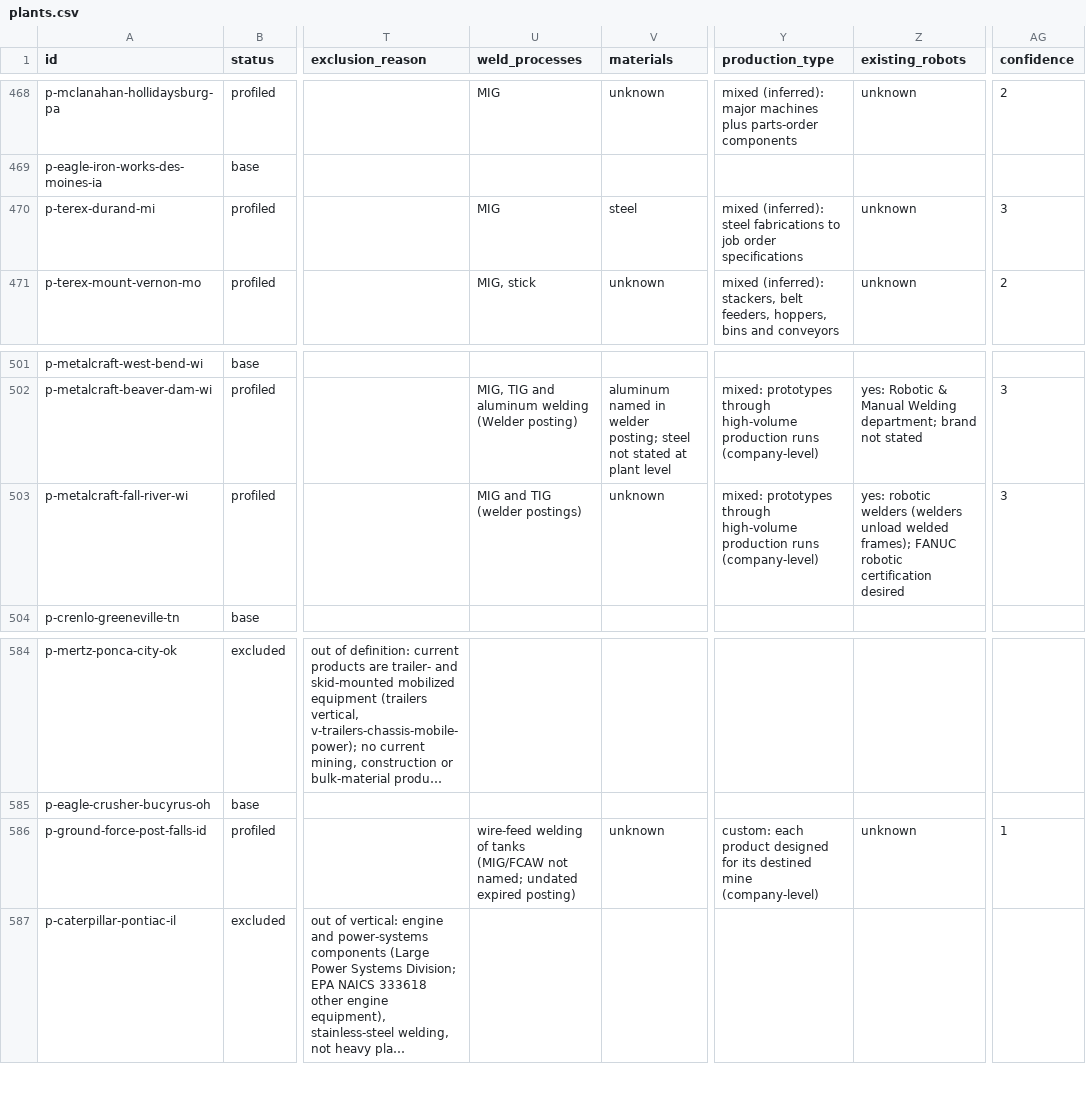
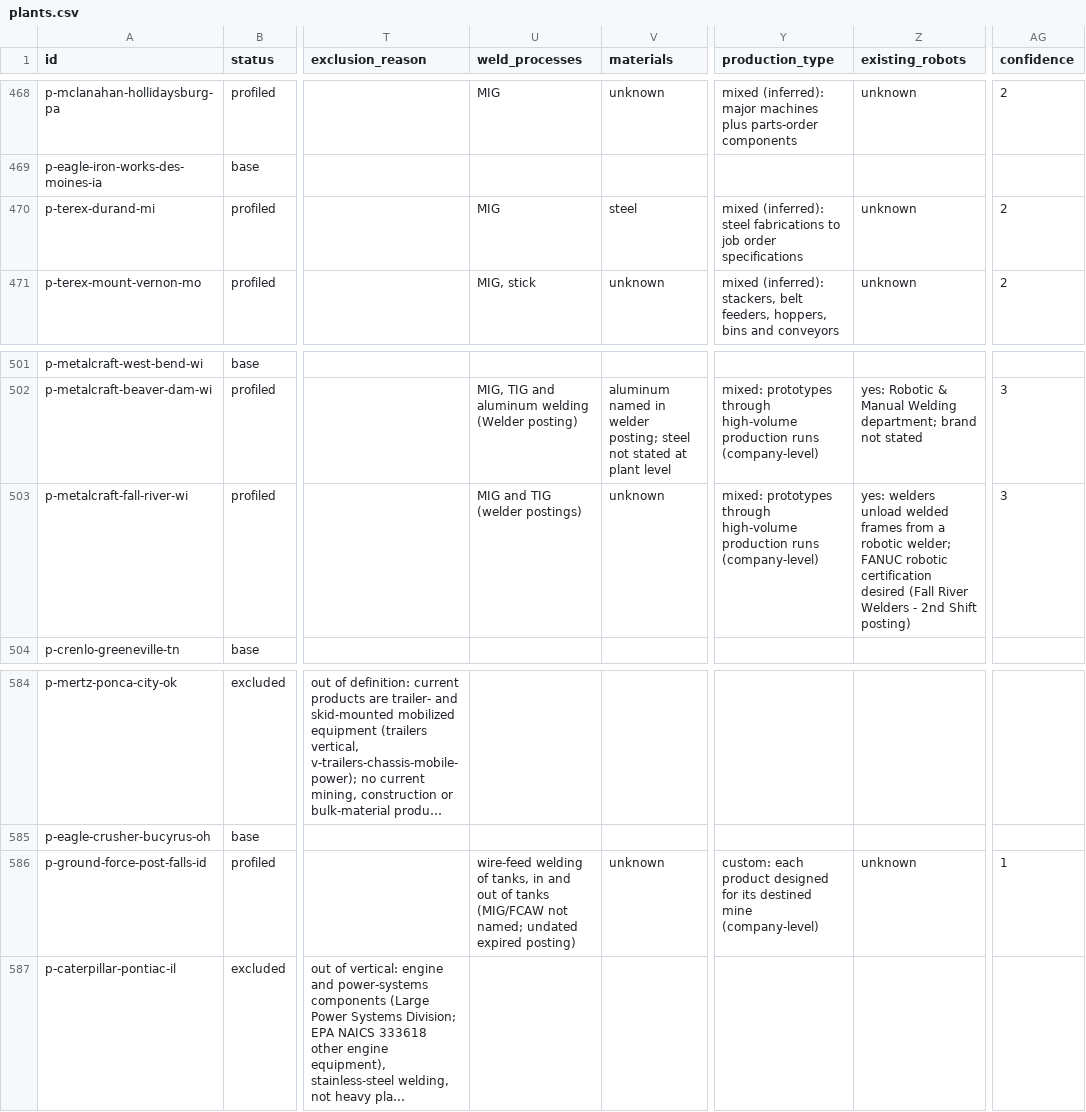
Before and after one commit to logosinnovation/weld, a CSV file: ledger/plants.csv, drawn as a sheet; only a part is shown, gaps mark what is left out; long unchanged cells end in …; the diff covers the shown part only; the diff names each change by its address in the sheet, - before the commit and + after, or states it on an @@ line.

```diff
--- a/ledger/plants.csv
+++ b/ledger/plants.csv
-AG470 (confidence): 3
+AG470 (confidence): 2
-Z503 (existing_robots): yes: robotic welders (welders unload welded frames); FANUC robotic certification desired
+Z503 (existing_robots): yes: welders unload welded frames from a robotic welder; FANUC robotic certification desired (Fall River Welders - 2nd Shift posting)
-U586 (weld_processes): …welding of tanks (MIG/FCAW…
+U586 (weld_processes): …welding of tanks, in and out of tanks (MIG/FCAW…
```
Also changed, not shown: 24 edited cells elsewhere in this file, ledger/verticals.csv, 10 other files.
